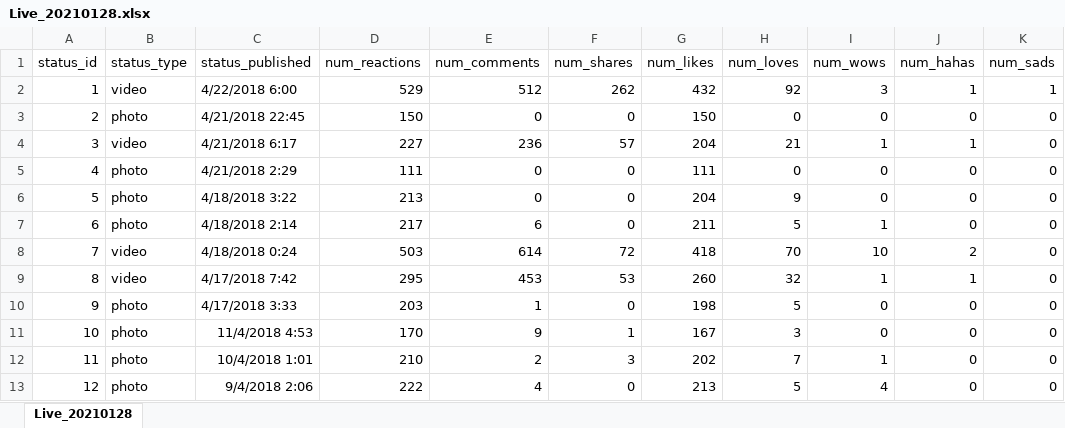
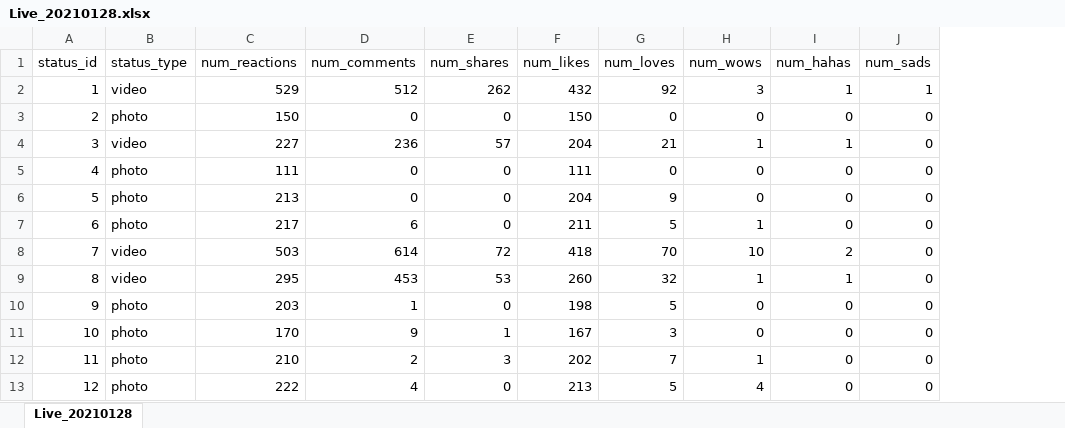
Before and after one commit to FerneyOAmaya/IA-Educacion, an Excel workbook: Live_20210128.xlsx, sheet Live_20210128, drawn as a sheet; only a part is shown; values as stored, in another font and other column widths than the file's, no borders; the diff names each change by its address in the sheet, - before the commit and + after, or states it on an @@ line.

Commit message:
Add files via upload

```diff
--- a/Live_20210128.xlsx (sheet Live_20210128)
+++ b/Live_20210128.xlsx (sheet Live_20210128)
-column C (status_published), rows 2-13: 4/22/2018 6:00 | 4/21/2018 22:45 | 4/21/2018 6:17 | 4/21/2018 2:29 | 4/18/2018 3:22 | 4/18/2018 2:14 | 4/18/2018 0:24 | 4/17/2018 7:42 | 4/17/2018 3:33 | 11/4/2018 4:53 | 10/4/2018 1:01 | 9/4/2018 2:06
```
